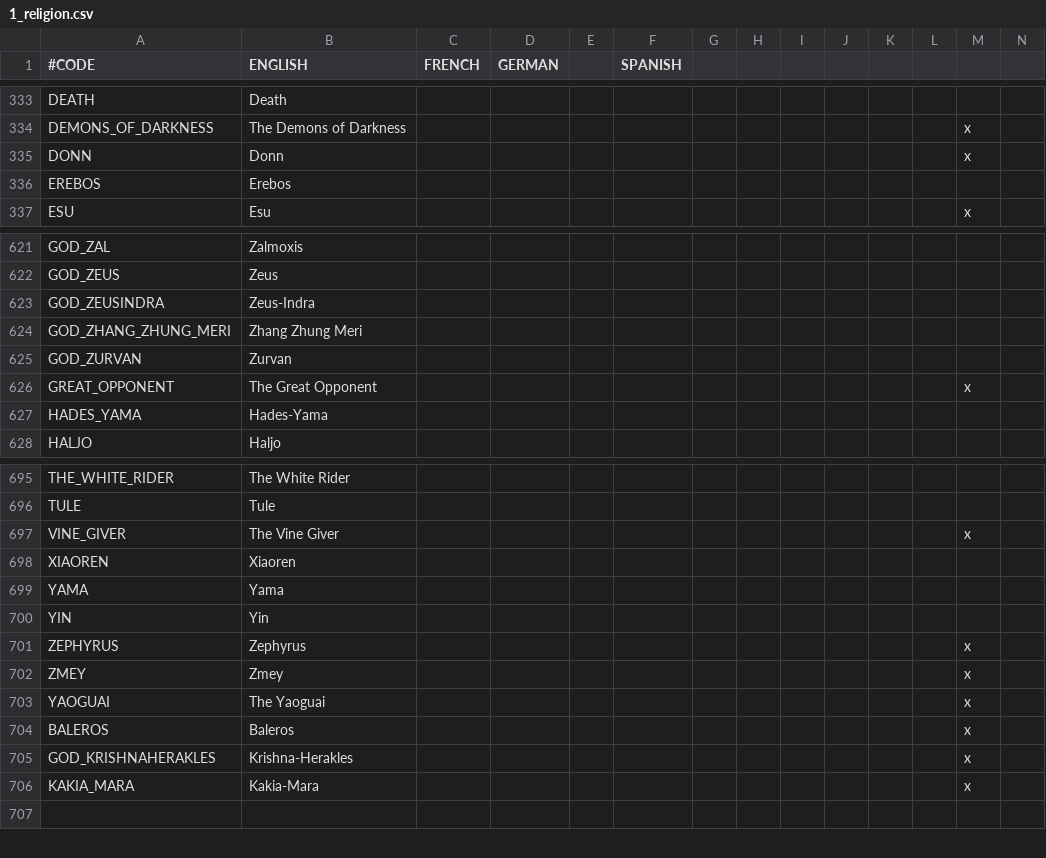
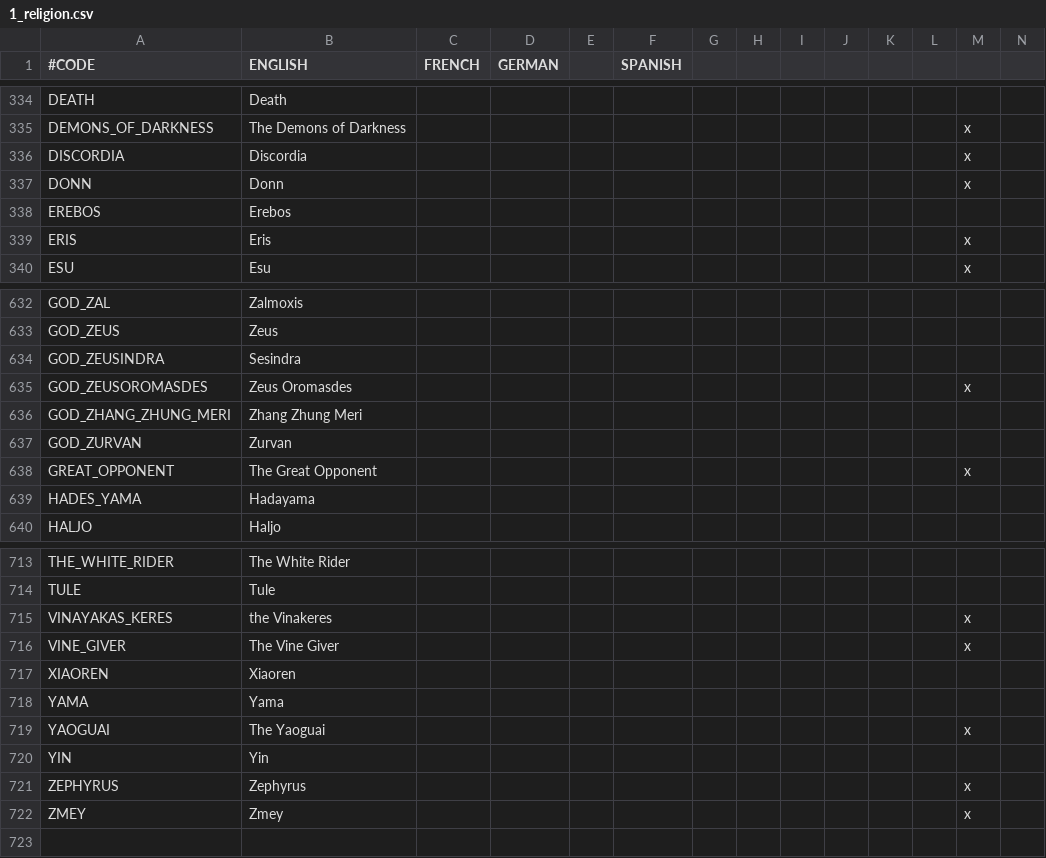
Before and after one commit to Numahr/lux-invicta-repository, a CSV file: localisation/1_religion.csv, drawn as a sheet; only a part is shown, gaps mark what is left out; removed rows and columns are numbered as before the commit, all else as after; rows hold the shown columns only; the diff covers the shown part only; the diff names each change by its address in the sheet, - before the commit and + after, or states it on an @@ line.

```diff
--- a/localisation/1_religion.csv
+++ b/localisation/1_religion.csv
+row 336: DISCORDIA | Discordia |  |  |  |  |  |  |  |  |  |  | x
+row 339: ERIS | Eris |  |  |  |  |  |  |  |  |  |  | x
-B634 (ENGLISH): Zeus-Indra
+B634 (ENGLISH): Sesindra
+row 635: GOD_ZEUSOROMASDES | Zeus Oromasdes |  |  |  |  |  |  |  |  |  |  | x
-B639 (ENGLISH): Hades-Yama
+B639 (ENGLISH): Hadayama
+row 715: VINAYAKAS_KERES | the Vinakeres |  |  |  |  |  |  |  |  |  |  | x
@@ row 703 moved to row 719: YAOGUAI @@
@@ row 704 moved to row 322: BALEROS @@
-row 705: GOD_KRISHNAHERAKLES | Krishna-Herakles |  |  |  |  |  |  |  |  |  |  | x
@@ row 706 moved to row 646: KAKIA_MARA @@
```
Also changed, not shown: 13 added rows and 1 edited cell elsewhere in this file, localisation/li_patrons_localisation.csv, 18 other files.
